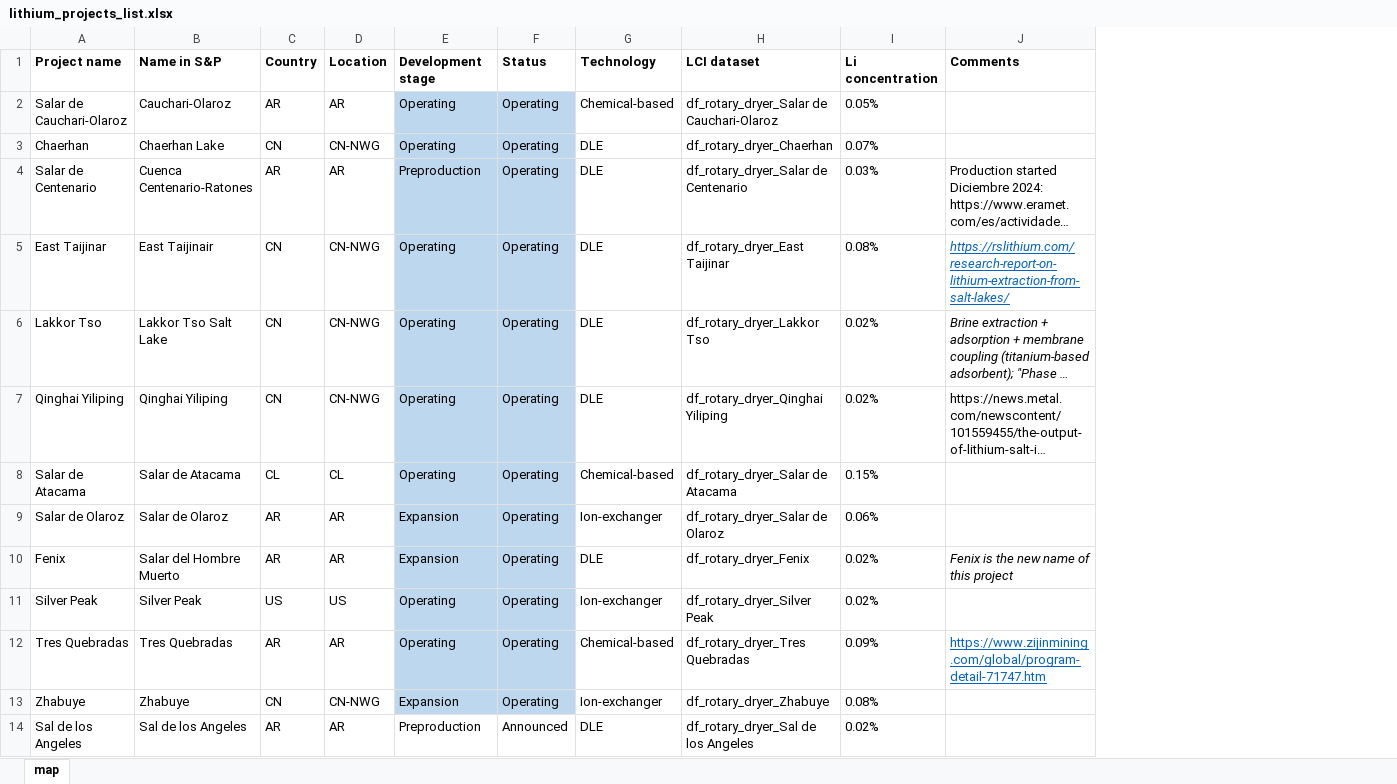
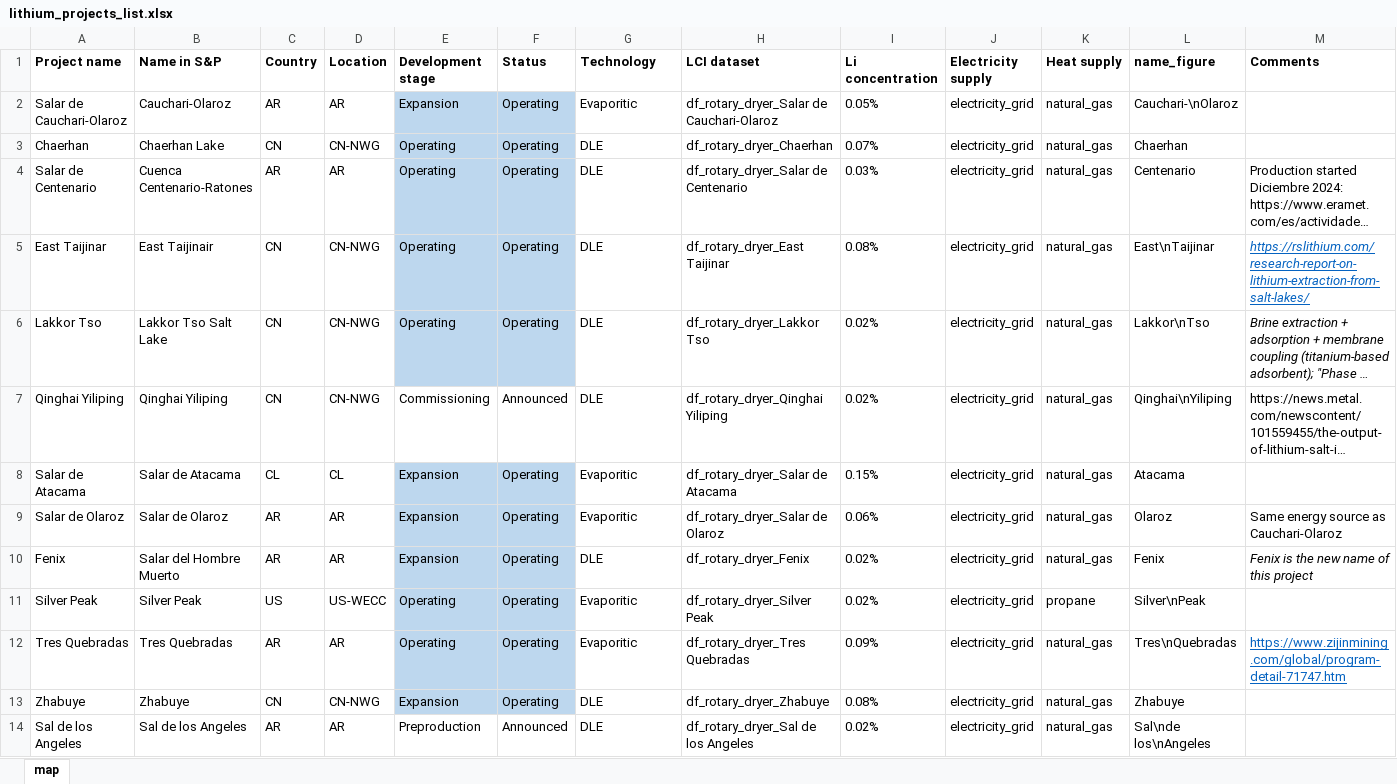
Before and after one commit to robyistrate/lithium-brine-prospective-LCA, an Excel workbook: scenario_data/lithium_projects_list.xlsx, sheet map, drawn as a sheet; only a part is shown; long unchanged cells end in …; values as stored, in another font and other column widths than the file's, no borders; conditional formats not drawn; addresses are those after the commit; the diff covers the shown part only; the diff names each change by its address in the sheet, - before the commit and + after, or states it on an @@ line.

```diff
--- a/scenario_data/lithium_projects_list.xlsx (sheet map)
+++ b/scenario_data/lithium_projects_list.xlsx (sheet map)
+column J (Electricity supply), rows 2-14: all electricity_grid
+column K (Heat supply), rows 2-14: natural_gas | natural_gas | natural_gas | natural_gas | natural_gas | natural_gas | natural_gas | natural_gas | natural_gas | propane | natural_gas | natural_gas | natural_gas
+column L (name_figure), rows 2-14: Cauchari-\nOlaroz | Chaerhan | Centenario | East\nTaijinar | Lakkor\nTso | Qinghai\nYiliping | Atacama | Olaroz | Fenix | Silver\nPeak | Tres\nQuebradas | Zhabuye | Sal\nde los\nAngeles
-E2 (Development stage): Operating
+E2 (Development stage): Expansion
-G2 (Technology): Chemical-based
+G2 (Technology): Evaporitic
-E4 (Development stage): Preproduction
+E4 (Development stage): Operating
-E7 (Development stage): Operating
+E7 (Development stage): Commissioning
-E7:F7 fill: #BDD7EE
+E7:F7 fill: none
-F7 (Status): Operating
+F7 (Status): Announced
-E8 (Development stage): Operating
+E8 (Development stage): Expansion
-G8 (Technology): Chemical-based
+G8 (Technology): Evaporitic
-G9 (Technology): Ion-exchanger
+G9 (Technology): Evaporitic
-M9 (Comments): (empty)
+M9 (Comments): Same energy source as Cauchari-Olaroz
-D11 (Location): US
+D11 (Location): US-WECC
-G11 (Technology): Ion-exchanger
+G11 (Technology): Evaporitic
-G12 (Technology): Chemical-based
+G12 (Technology): Evaporitic
-G13 (Technology): Ion-exchanger
+G13 (Technology): DLE
```
Also changed, not shown: 8 edited cells and cell formats elsewhere in this sheet, inventories/lci-lithium_brine_projects-optimized.xlsx, inventories/lci-lithium_brine_projects.xlsx, 48 other files.
